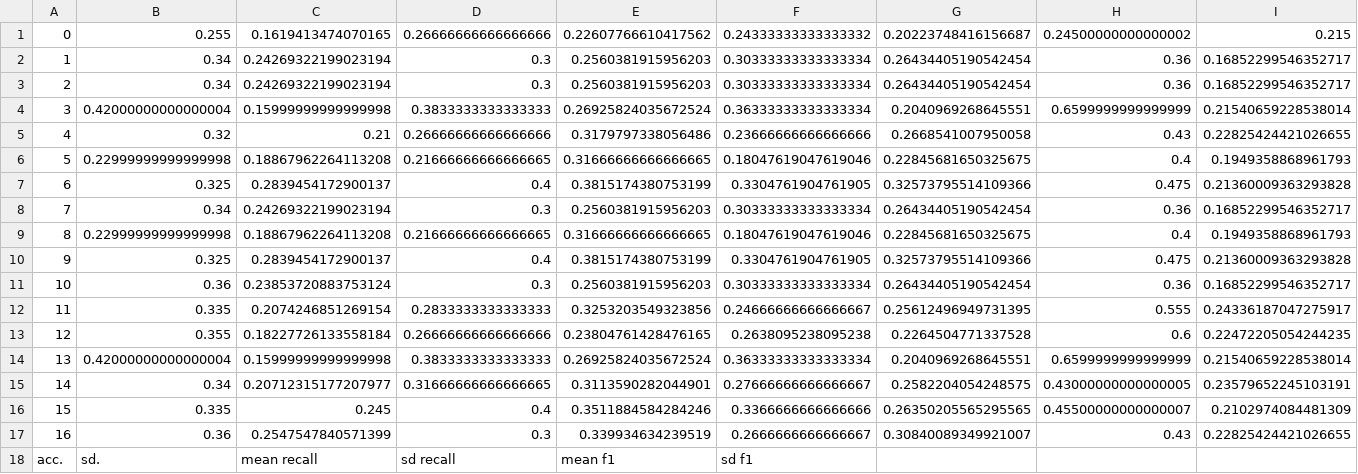
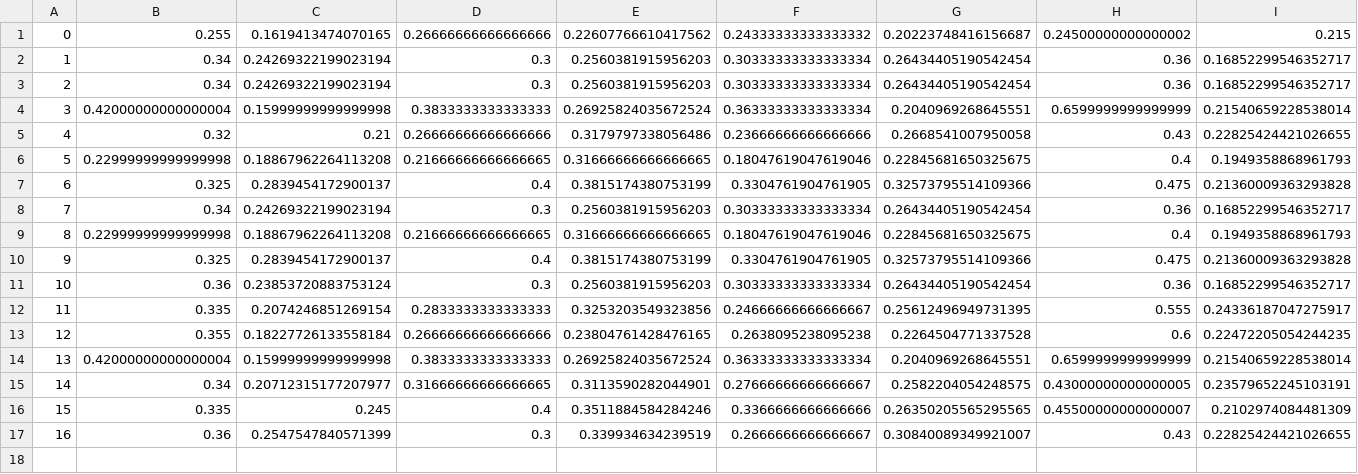
Before and after one commit to s224202/fnirs-fagprojekt, a CSV file: Results/resultsriget.csv, drawn as a sheet; only a part is shown; rows hold the shown columns only; the diff names each change by its address in the sheet, - before the commit and + after, or states it on an @@ line.

Commit message:
removed strings

```diff
--- a/Results/resultsriget.csv
+++ b/Results/resultsriget.csv
-row 18: acc. | sd. | mean recall | sd recall | mean f1 | sd f1
```
